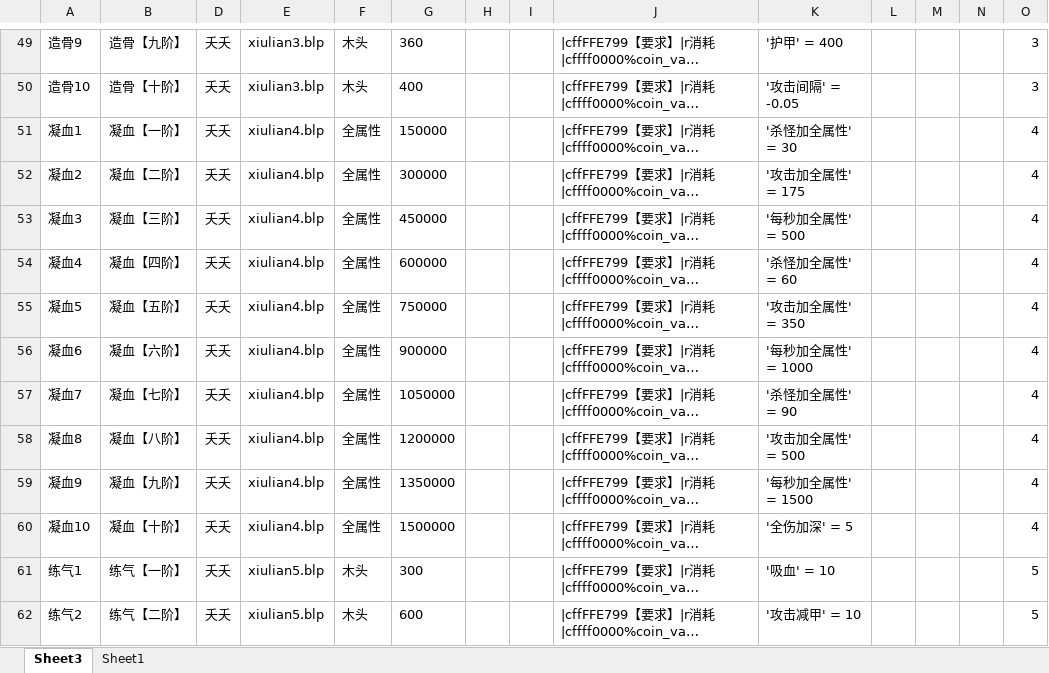
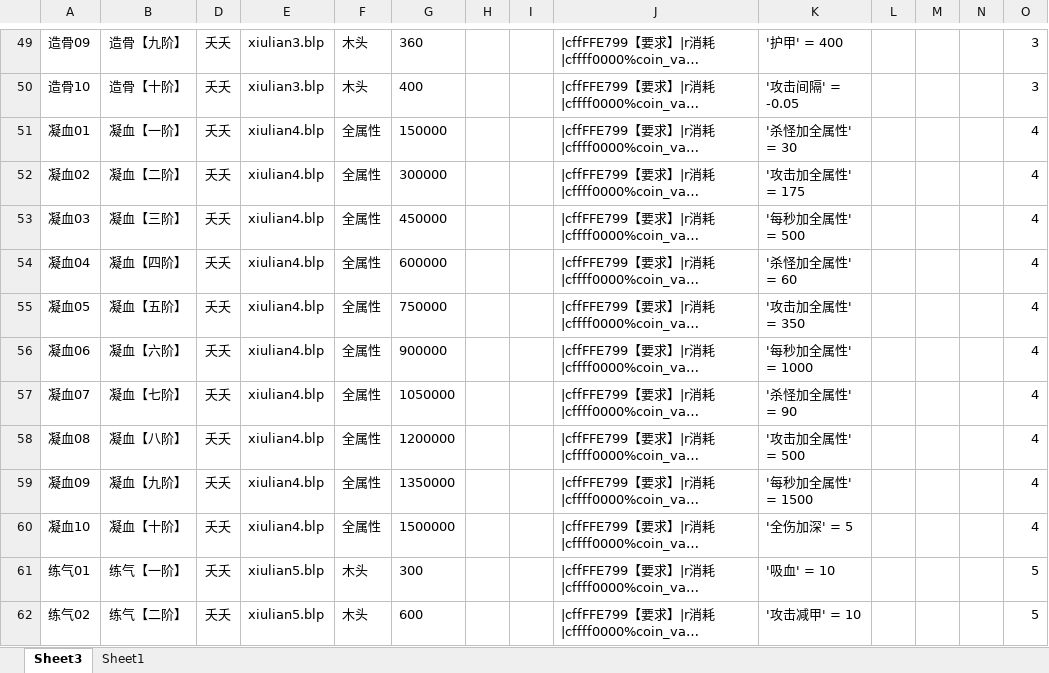
Before and after one commit to jeffworkflow/muban_defence2, an Excel workbook: map/table/商品.xlsm, sheet Sheet3, drawn as a sheet; only a part is shown, gaps mark what is left out; long unchanged cells end in …; values as stored, in another font and other column widths than the file's, no borders; charts and pictures and conditional formats not drawn; the diff covers the shown part only; the diff names each change by its address in the sheet, - before the commit and + after, or states it on an @@ line.

```diff
--- a/map/table/商品.xlsm (sheet Sheet3)
+++ b/map/table/商品.xlsm (sheet Sheet3)
-A49: 造骨9
+A49: 造骨09
-A51: 凝血1
+A51: 凝血01
-A52: 凝血2
+A52: 凝血02
-A53: 凝血3
+A53: 凝血03
-A54: 凝血4
+A54: 凝血04
-A55: 凝血5
+A55: 凝血05
-A56: 凝血6
+A56: 凝血06
-A57: 凝血7
+A57: 凝血07
-A58: 凝血8
+A58: 凝血08
-A59: 凝血9
+A59: 凝血09
-A61: 练气1
+A61: 练气01
-A62: 练气2
+A62: 练气02
```
Also changed, not shown: 78 edited cells elsewhere in this sheet, map/table/单位物编生成-.xlsm, 6 other files.
